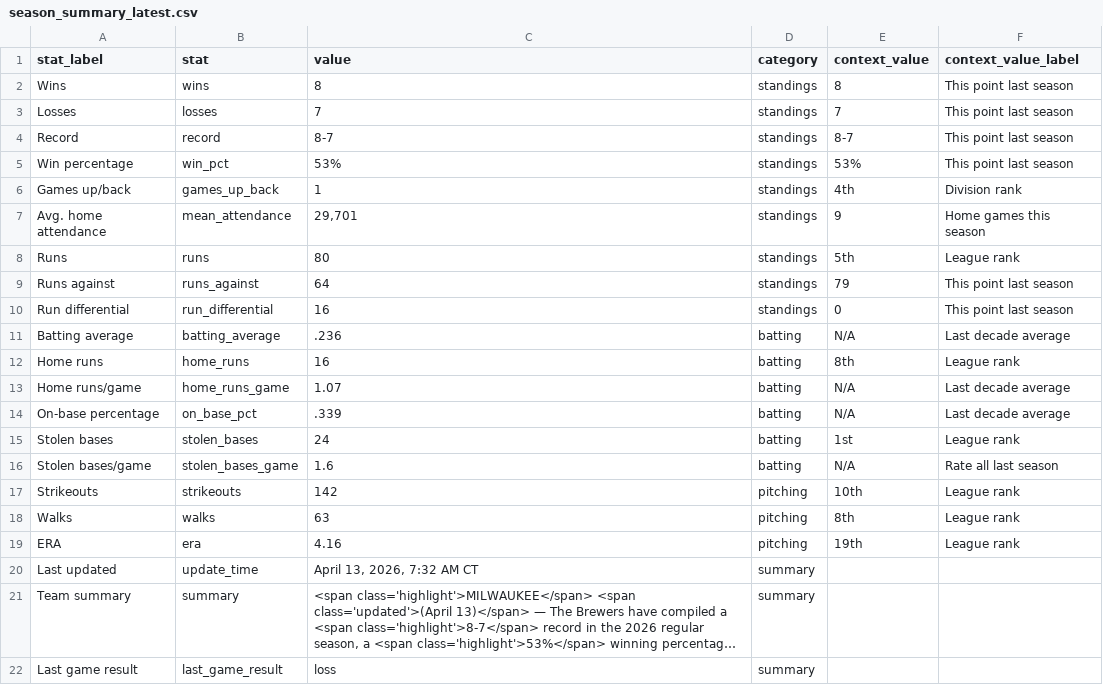
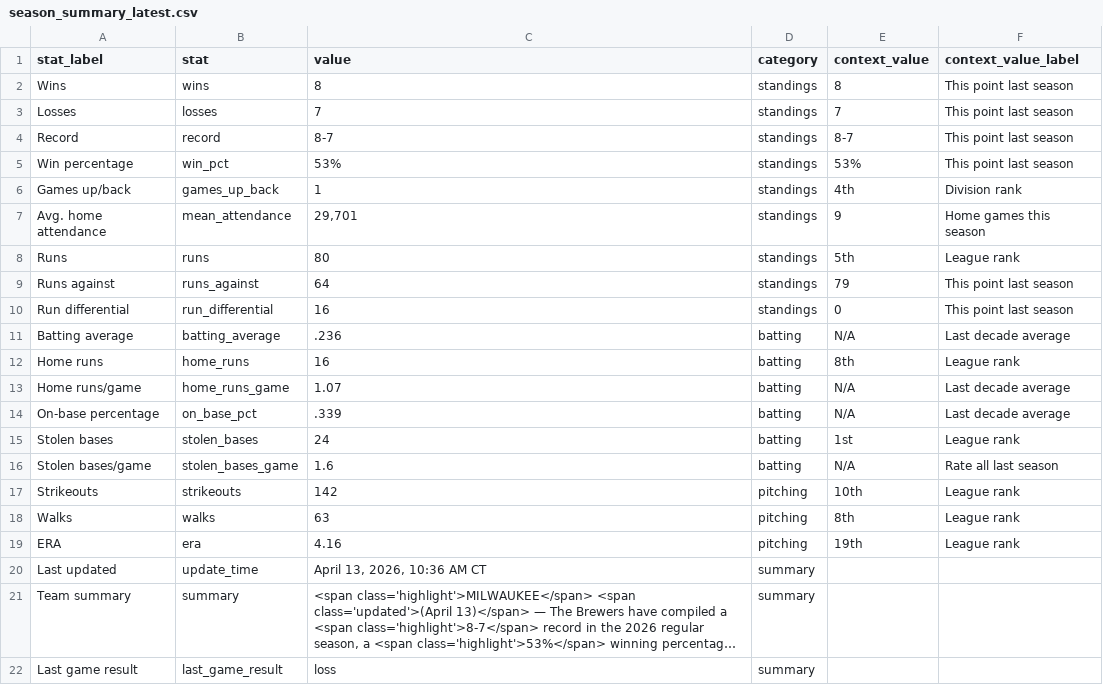
Before and after one commit to twallac10/mkebrewers-bot, a CSV file: data/standings/season_summary_latest.csv, drawn as a sheet; long unchanged cells end in …; the diff names each change by its address in the sheet, - before the commit and + after, or states it on an @@ line.

```diff
--- a/data/standings/season_summary_latest.csv
+++ b/data/standings/season_summary_latest.csv
-C20 (value): April 13, 2026, 7:32 AM CT
+C20 (value): April 13, 2026, 10:36 AM CT
```
Also changed, not shown: data/batting/brewers_xwoba_current.csv, data/standings/brewers_standings_1970_present.csv, 17 other files.
